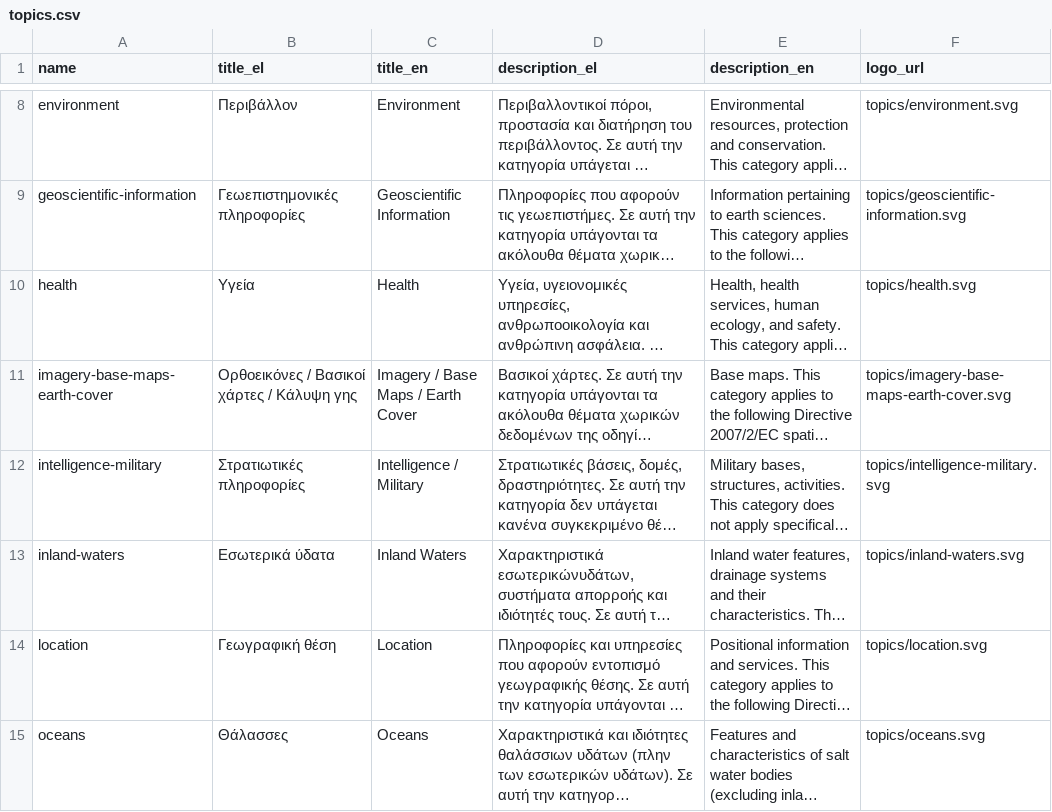
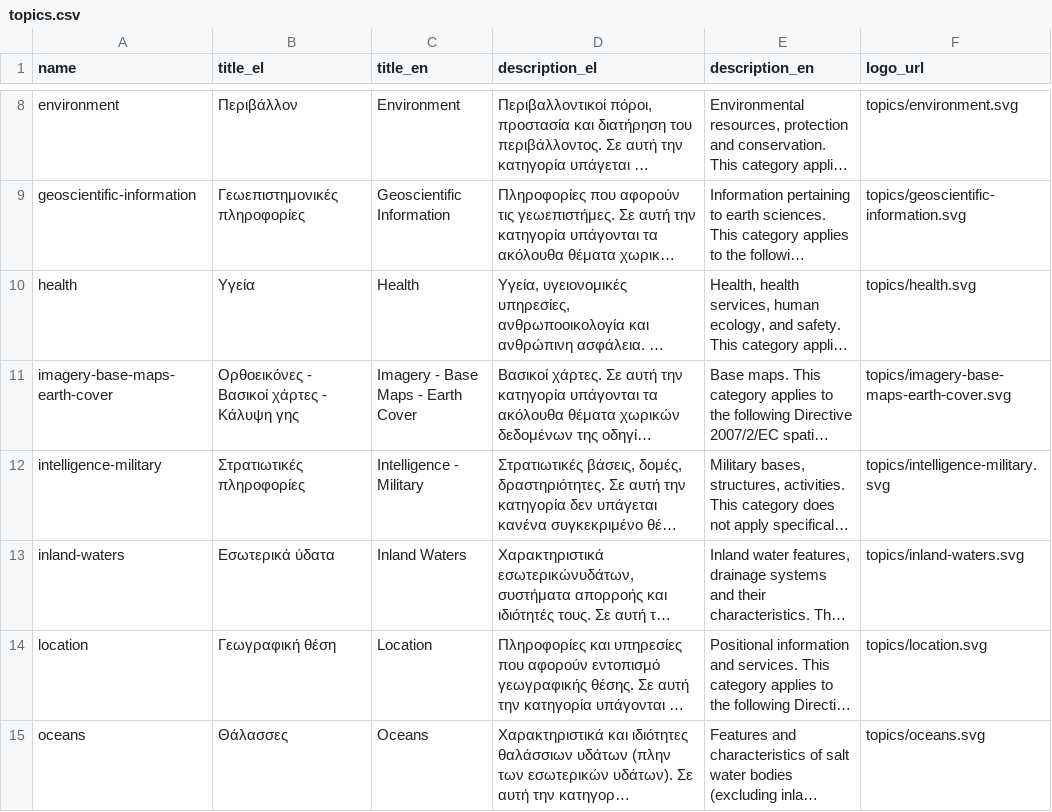
Before and after one commit to PublicaMundi/labs.geodata.gov.gr, a CSV file: deploy/files/groups/ckan/initialize/topics.csv, drawn as a sheet; only a part is shown, gaps mark what is left out; long unchanged cells end in …; the diff covers the shown part only; the diff names each change by its address in the sheet, - before the commit and + after, or states it on an @@ line.

Commit message:
Update topics CSV (CKAN initialization)

```diff
--- a/deploy/files/groups/ckan/initialize/topics.csv
+++ b/deploy/files/groups/ckan/initialize/topics.csv
-B11 (title_el): Ορθοεικόνες / Βασικοί χάρτες / Κάλυψη γης
+B11 (title_el): Ορθοεικόνες - Βασικοί χάρτες - Κάλυψη γης
-C11 (title_en): Imagery / Base Maps / Earth Cover
+C11 (title_en): Imagery - Base Maps - Earth Cover
-C12 (title_en): Intelligence / Military
+C12 (title_en): Intelligence - Military
```
Also changed, not shown: 6 edited cells elsewhere in this file.
